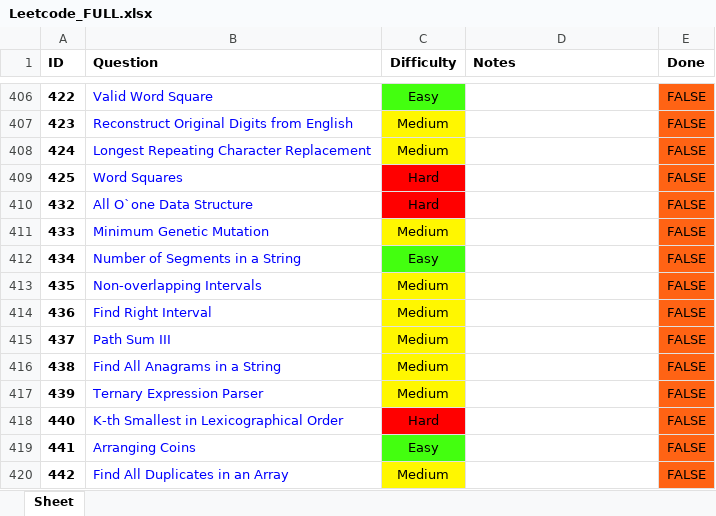
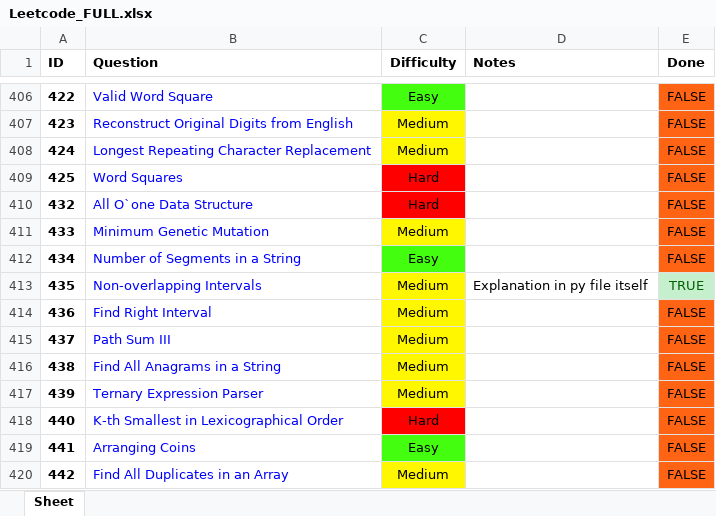
Before and after one commit to RohanTrix/Competitive-Practice, an Excel workbook: Leetcode_FULL.xlsx, sheet Sheet, drawn as a sheet; only a part is shown, gaps mark what is left out; values as stored, in another font and other column widths than the file's, no borders; the diff names each change by its address in the sheet, - before the commit and + after, or states it on an @@ line.

```diff
--- a/Leetcode_FULL.xlsx (sheet Sheet)
+++ b/Leetcode_FULL.xlsx (sheet Sheet)
-D413 (Notes): (empty)
+D413 (Notes): Explanation in py file itself
-E413 (Done): FALSE
+E413 (Done): TRUE
@@ E413 fill: #FF6314 → #C6EFCE, text colour: black → #006100 @@
```
Also changed, not shown: 3 other files.
